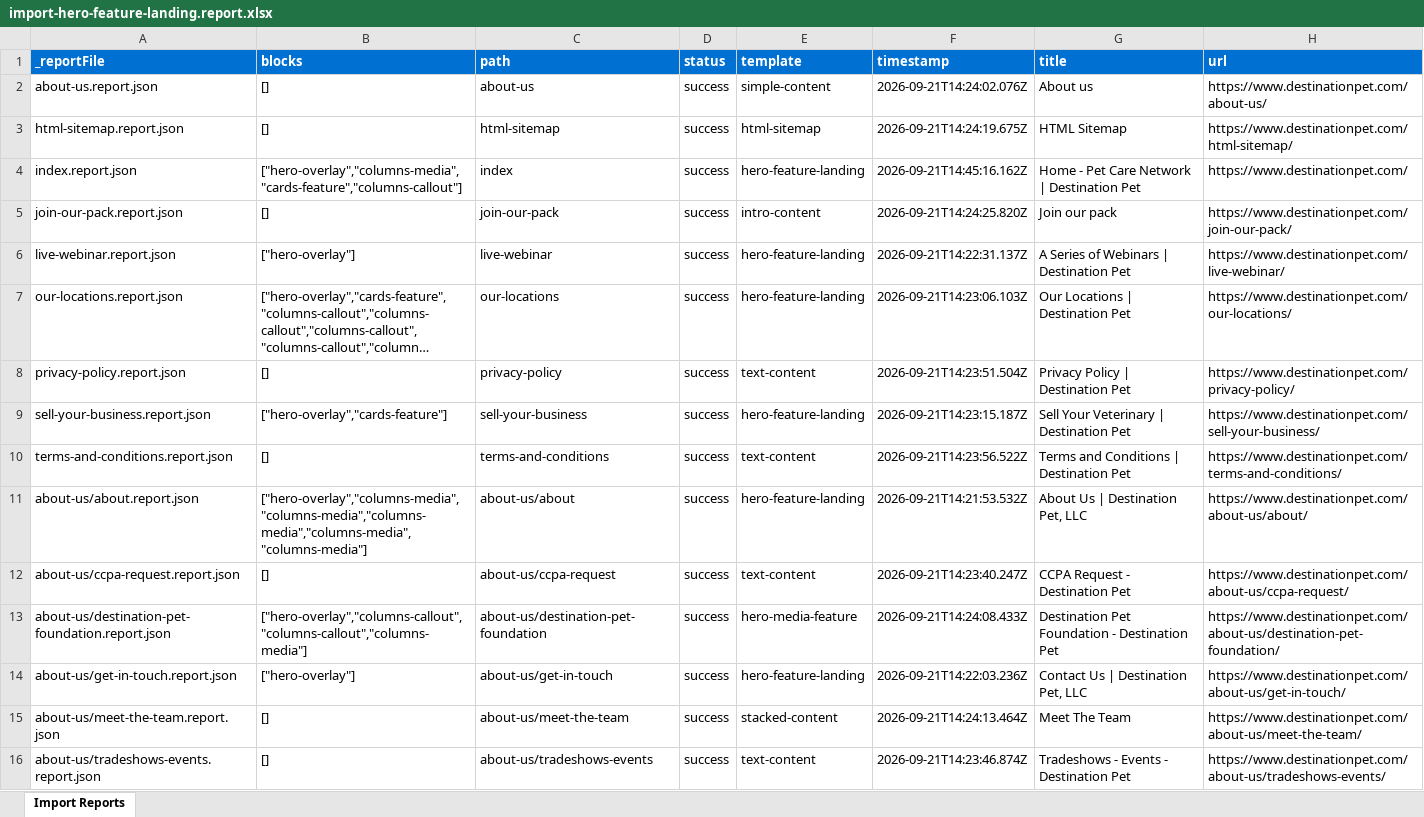
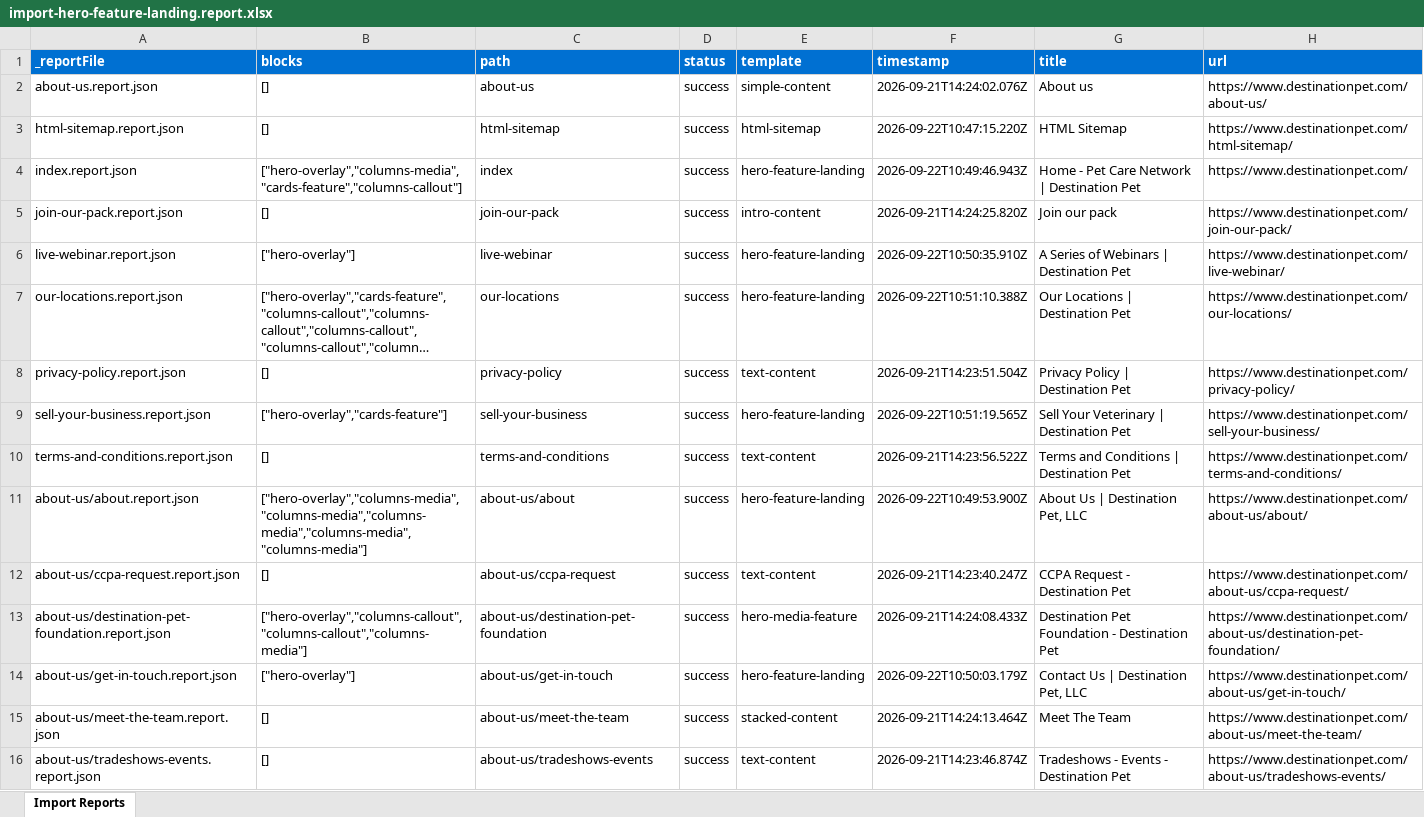
Before and after one commit to dishant246/eds-destination-pet, an Excel workbook: tools/importer/reports/import-hero-feature-landing.report.xlsx, sheet Import Reports, drawn as a sheet; only a part is shown; long unchanged cells end in …; values as stored, in another font and other column widths than the file's, no borders; the diff covers the shown part only; the diff names each change by its address in the sheet, - before the commit and + after, or states it on an @@ line.

```diff
--- a/tools/importer/reports/import-hero-feature-landing.report.xlsx (sheet Import Reports)
+++ b/tools/importer/reports/import-hero-feature-landing.report.xlsx (sheet Import Reports)
-F3 (timestamp): 2026-09-21T14:24:19.675Z
+F3 (timestamp): 2026-09-22T10:47:15.220Z
-F4 (timestamp): 2026-09-21T14:45:16.162Z
+F4 (timestamp): 2026-09-22T10:49:46.943Z
-F6 (timestamp): 2026-09-21T14:22:31.137Z
+F6 (timestamp): 2026-09-22T10:50:35.910Z
-F7 (timestamp): 2026-09-21T14:23:06.103Z
+F7 (timestamp): 2026-09-22T10:51:10.388Z
-F9 (timestamp): 2026-09-21T14:23:15.187Z
+F9 (timestamp): 2026-09-22T10:51:19.565Z
-F11 (timestamp): 2026-09-21T14:21:53.532Z
+F11 (timestamp): 2026-09-22T10:49:53.900Z
-F14 (timestamp): 2026-09-21T14:22:03.236Z
+F14 (timestamp): 2026-09-22T10:50:03.179Z
```
Also changed, not shown: 10 edited cells elsewhere in this sheet, tools/importer/reports/import-hero-media-feature.report.xlsx, tools/importer/reports/import-html-sitemap.report.xlsx, 36 other files.
